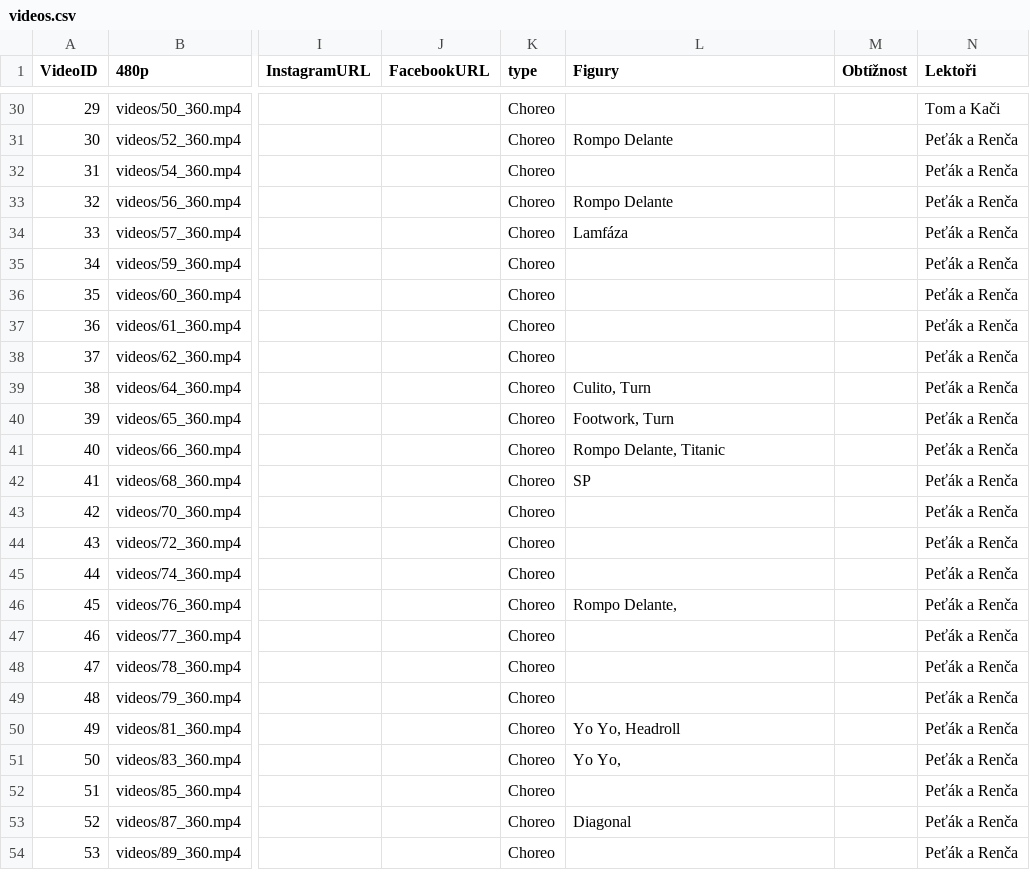
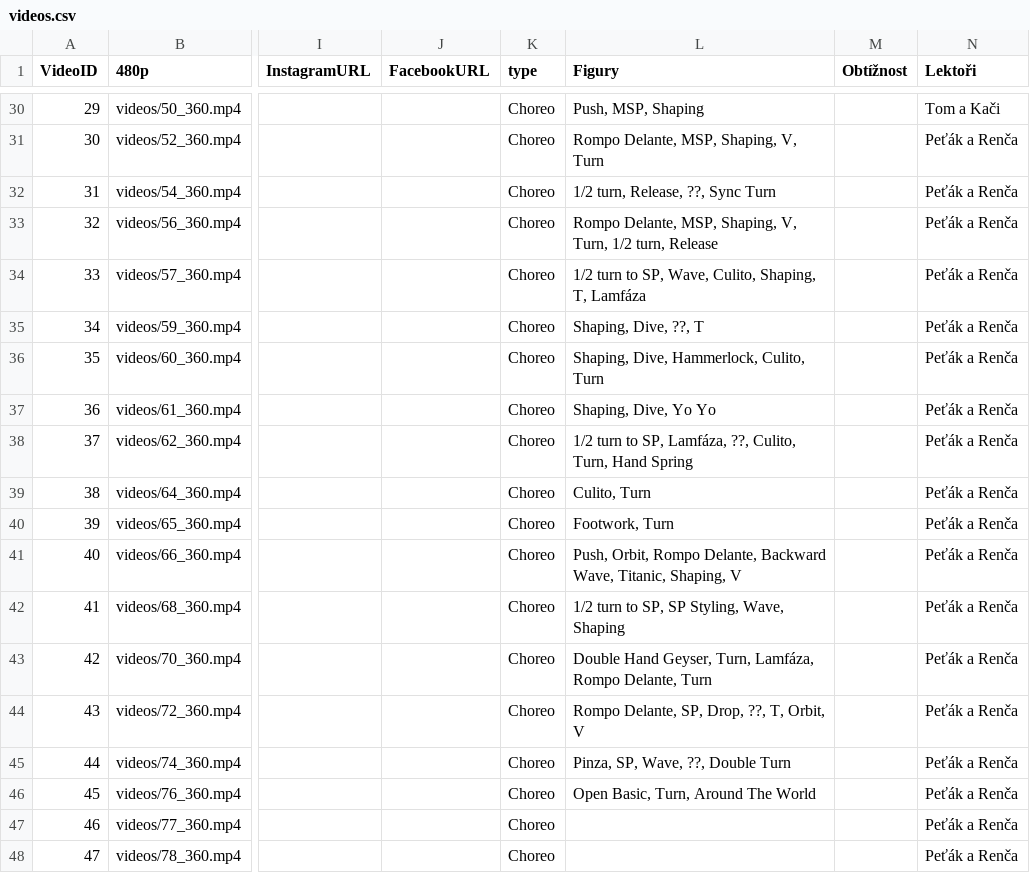
Before and after one commit to PetaJanata/Bachata, a CSV file: videos.csv, drawn as a sheet; only a part is shown, gaps mark what is left out; the shorter side is filled out with more unchanged rows; the diff covers the shown part only; the diff names each change by its address in the sheet, - before the commit and + after, or states it on an @@ line.

```diff
--- a/videos.csv
+++ b/videos.csv
-L30 (Figury): (empty)
+L30 (Figury): Push, MSP, Shaping
-L31 (Figury): Rompo Delante
+L31 (Figury): Rompo Delante, MSP, Shaping, V, Turn
-L32 (Figury): (empty)
+L32 (Figury): 1/2 turn, Release, ??, Sync Turn
-L33 (Figury): Rompo Delante
+L33 (Figury): Rompo Delante, MSP, Shaping, V, Turn, 1/2 turn, Release
-L34 (Figury): Lamfáza
+L34 (Figury): 1/2 turn to SP, Wave, Culito, Shaping, T, Lamfáza
-L35 (Figury): (empty)
+L35 (Figury): Shaping, Dive, ??, T
-L36 (Figury): (empty)
+L36 (Figury): Shaping, Dive, Hammerlock, Culito, Turn
-L37 (Figury): (empty)
+L37 (Figury): Shaping, Dive, Yo Yo
-L38 (Figury): (empty)
+L38 (Figury): 1/2 turn to SP, Lamfáza, ??, Culito, Turn, Hand Spring
-L41 (Figury): Rompo Delante, Titanic
+L41 (Figury): Push, Orbit, Rompo Delante, Backward Wave, Titanic, Shaping, V
-L42 (Figury): SP
+L42 (Figury): 1/2 turn to SP, SP Styling, Wave, Shaping
-L43 (Figury): (empty)
+L43 (Figury): Double Hand Geyser, Turn, Lamfáza, Rompo Delante, Turn
-L44 (Figury): (empty)
+L44 (Figury): Rompo Delante, SP, Drop, ??, T, Orbit, V
-L45 (Figury): (empty)
+L45 (Figury): Pinza, SP, Wave, ??, Double Turn
-L46 (Figury): Rompo Delante,
+L46 (Figury): Open Basic, Turn, Around The World
```
Also changed, not shown: 26 edited cells elsewhere in this file.
